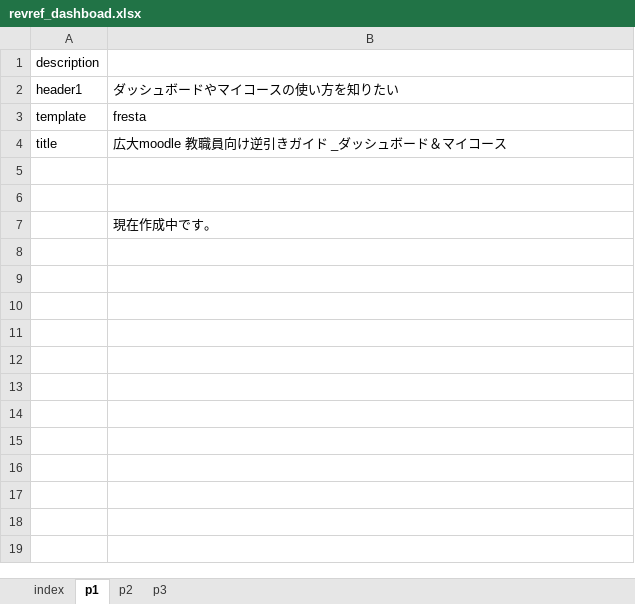
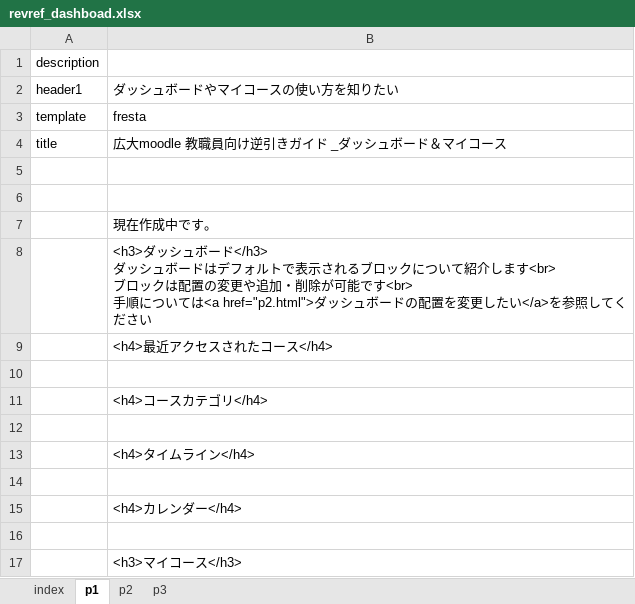
Before and after one commit to imc-lms-adm/support-vle-man, an Excel workbook: revref_dashboad.xlsx, sheet p1, drawn as a sheet; values as stored, in another font and other column widths than the file's, no borders; ↵ is a line break in a cell; the diff names each change by its address in the sheet, - before the commit and + after, or states it on an @@ line.

Commit message:
Add files via upload

```diff
--- a/revref_dashboad.xlsx (sheet p1)
+++ b/revref_dashboad.xlsx (sheet p1)
+row 8:  | <h3>ダッシュボード</h3> ↵ ダッシュボードはデフォルトで表示されるブロックについて紹介します<br> ↵ ブロックは配置の変更や追加・削除が可能です<br> ↵ 手順については<a href="p2.html">ダッシュボードの配置を変更したい</a>を参照してください
+row 9:  | <h4>最近アクセスされたコース</h4>
+row 10: (empty)
+row 11:  | <h4>コースカテゴリ</h4>
+row 12: (empty)
+row 13:  | <h4>タイムライン</h4>
+row 14: (empty)
+row 15:  | <h4>カレンダー</h4>
+row 16: (empty)
+row 17:  | <h3>マイコース</h3>
```
